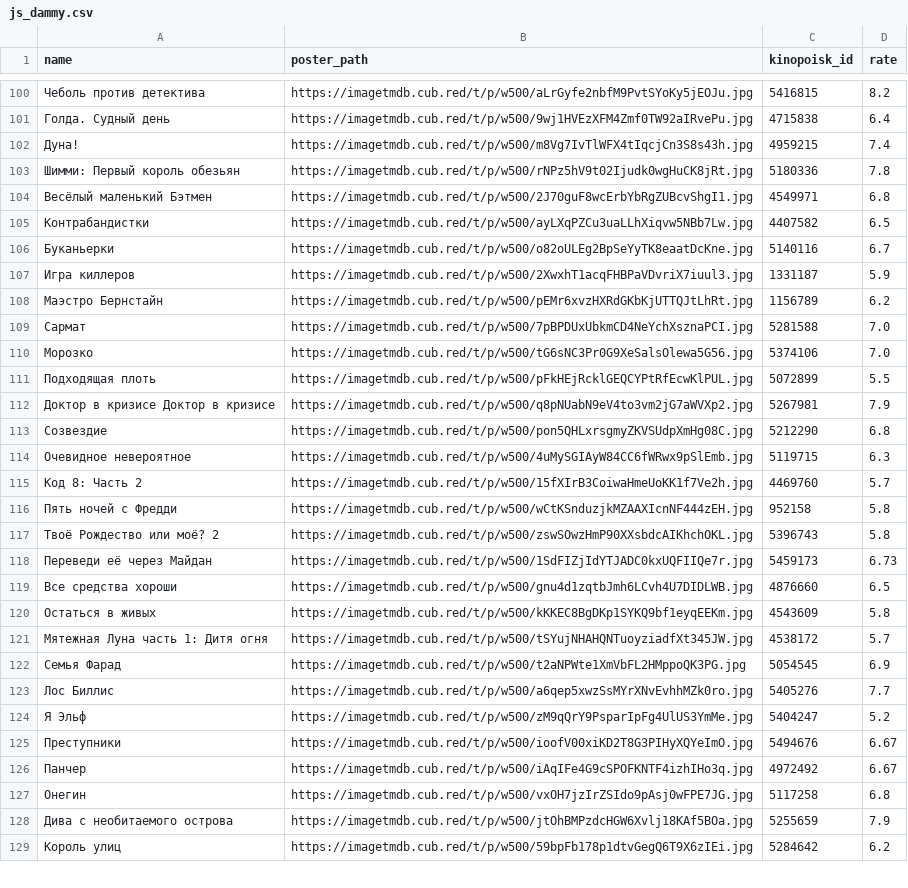
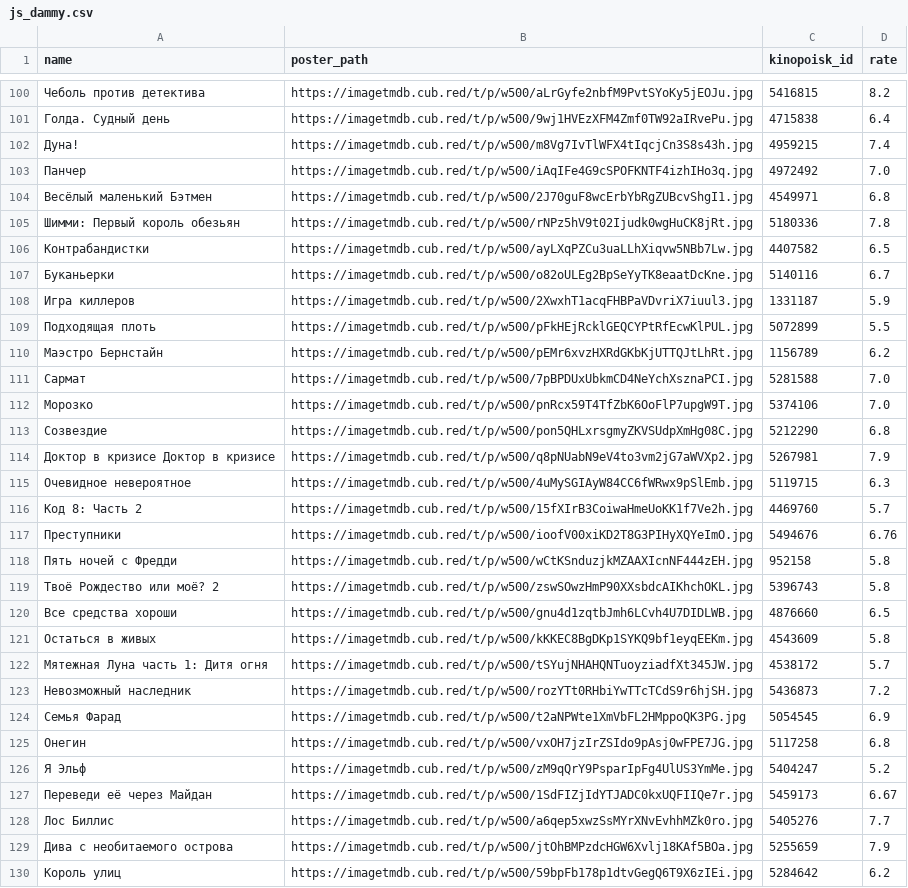
Before and after one commit to obeyadw/obeyadw.github.io, a CSV file: js_dammy.csv, drawn as a sheet; only a part is shown, gaps mark what is left out; the diff covers the shown part only.

Commit message:
committing files

```diff
--- a/js_dammy.csv
+++ b/js_dammy.csv
@@ -102,4 +102,5 @@ name,poster_path,kinopoisk_id,rate
 Дуна!,https://imagetmdb.cub.red/t/p/w500/m8Vg7IvTlWFX4tIqcjCn3S8s43h.jpg,4959215,7.4
+Панчер,https://imagetmdb.cub.red/t/p/w500/iAqIFe4G9cSPOFKNTF4izhIHo3q.jpg,4972492,7.0
+Весёлый маленький Бэтмен,https://imagetmdb.cub.red/t/p/w500/2J70guF8wcErbYbRgZUBcvShgI1.jpg,4549971,6.8
 Шимми: Первый король обезьян,https://imagetmdb.cub.red/t/p/w500/rNPz5hV9t02Ijudk0wgHuCK8jRt.jpg,5180336,7.8
-Весёлый маленький Бэтмен,https://imagetmdb.cub.red/t/p/w500/2J70guF8wcErbYbRgZUBcvShgI1.jpg,4549971,6.8
 Контрабандистки,https://imagetmdb.cub.red/t/p/w500/ayLXqPZCu3uaLLhXiqvw5NBb7Lw.jpg,4407582,6.5
@@ -107,13 +108,13 @@ name,poster_path,kinopoisk_id,rate
 Игра киллеров,https://imagetmdb.cub.red/t/p/w500/2XwxhT1acqFHBPaVDvriX7iuul3.jpg,1331187,5.9
+Подходящая плоть,https://imagetmdb.cub.red/t/p/w500/pFkHEjRcklGEQCYPtRfEcwKlPUL.jpg,5072899,5.5
 Маэстро Бернстайн,https://imagetmdb.cub.red/t/p/w500/pEMr6xvzHXRdGKbKjUTTQJtLhRt.jpg,1156789,6.2
 Сармат,https://imagetmdb.cub.red/t/p/w500/7pBPDUxUbkmCD4NeYchXsznaPCI.jpg,5281588,7.0
-Морозко,https://imagetmdb.cub.red/t/p/w500/tG6sNC3Pr0G9XeSalsOlewa5G56.jpg,5374106,7.0
-Подходящая плоть,https://imagetmdb.cub.red/t/p/w500/pFkHEjRcklGEQCYPtRfEcwKlPUL.jpg,5072899,5.5
+Морозко,https://imagetmdb.cub.red/t/p/w500/pnRcx59T4TfZbK6OoFlP7upgW9T.jpg,5374106,7.0
+Созвездие,https://imagetmdb.cub.red/t/p/w500/pon5QHLxrsgmyZKVSUdpXmHg08C.jpg,5212290,6.8
 Доктор в кризисе Доктор в кризисе,https://imagetmdb.cub.red/t/p/w500/q8pNUabN9eV4to3vm2jG7aWVXp2.jpg,5267981,7.9
-Созвездие,https://imagetmdb.cub.red/t/p/w500/pon5QHLxrsgmyZKVSUdpXmHg08C.jpg,5212290,6.8
 Очевидное невероятное,https://imagetmdb.cub.red/t/p/w500/4uMySGIAyW84CC6fWRwx9pSlEmb.jpg,5119715,6.3
 Код 8: Часть 2,https://imagetmdb.cub.red/t/p/w500/15fXIrB3CoiwaHmeUoKK1f7Ve2h.jpg,4469760,5.7
+Преступники,https://imagetmdb.cub.red/t/p/w500/ioofV00xiKD2T8G3PIHyXQYeImO.jpg,5494676,6.76
 Пять ночей с Фредди,https://imagetmdb.cub.red/t/p/w500/wCtKSnduzjkMZAAXIcnNF444zEH.jpg,952158,5.8
 Твоё Рождество или моё? 2,https://imagetmdb.cub.red/t/p/w500/zswSOwzHmP90XXsbdcAIKhchOKL.jpg,5396743,5.8
-Переведи её через Майдан,https://imagetmdb.cub.red/t/p/w500/1SdFIZjIdYTJADC0kxUQFIIQe7r.jpg,5459173,6.73
 Все средства хороши,https://imagetmdb.cub.red/t/p/w500/gnu4d1zqtbJmh6LCvh4U7DIDLWB.jpg,4876660,6.5
@@ -121,8 +122,8 @@ name,poster_path,kinopoisk_id,rate
 Мятежная Луна часть 1: Дитя огня,https://imagetmdb.cub.red/t/p/w500/tSYujNHAHQNTuoyziadfXt345JW.jpg,4538172,5.7
+Невозможный наследник,https://imagetmdb.cub.red/t/p/w500/rozYTt0RHbiYwTTcTCdS9r6hjSH.jpg,5436873,7.2
 Семья Фарад,https://imagetmdb.cub.red/t/p/w500/t2aNPWte1XmVbFL2HMppoQK3PG.jpg,5054545,6.9
+Онегин,https://imagetmdb.cub.red/t/p/w500/vxOH7jzIrZSIdo9pAsj0wFPE7JG.jpg,5117258,6.8
+Я Эльф,https://imagetmdb.cub.red/t/p/w500/zM9qQrY9PsparIpFg4UlUS3YmMe.jpg,5404247,5.2
+Переведи её через Майдан,https://imagetmdb.cub.red/t/p/w500/1SdFIZjIdYTJADC0kxUQFIIQe7r.jpg,5459173,6.67
 Лос Биллис,https://imagetmdb.cub.red/t/p/w500/a6qep5xwzSsMYrXNvEvhhMZk0ro.jpg,5405276,7.7
-Я Эльф,https://imagetmdb.cub.red/t/p/w500/zM9qQrY9PsparIpFg4UlUS3YmMe.jpg,5404247,5.2
-Преступники,https://imagetmdb.cub.red/t/p/w500/ioofV00xiKD2T8G3PIHyXQYeImO.jpg,5494676,6.67
-Панчер,https://imagetmdb.cub.red/t/p/w500/iAqIFe4G9cSPOFKNTF4izhIHo3q.jpg,4972492,6.67
-Онегин,https://imagetmdb.cub.red/t/p/w500/vxOH7jzIrZSIdo9pAsj0wFPE7JG.jpg,5117258,6.8
 Дива с необитаемого острова,https://imagetmdb.cub.red/t/p/w500/jtOhBMPzdcHGW6Xvlj18KAf5BOa.jpg,5255659,7.9
```
Also changed, not shown: 5 added rows, 5 removed rows, 58 moved rows and 3 edited cells elsewhere in this file.
